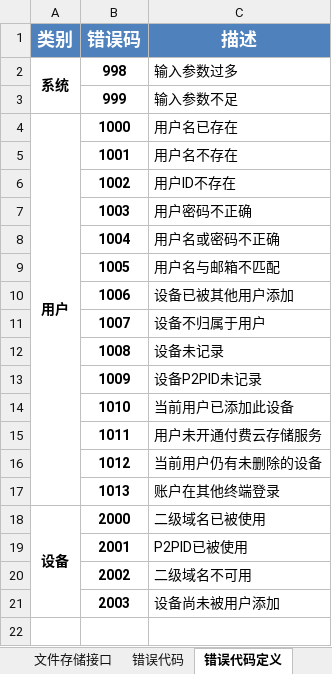
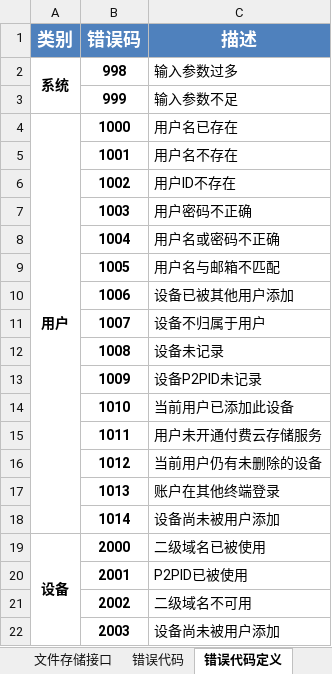
Before and after one commit to GSIL-Monitor/aicode, an Excel workbook: script/http_cmd.xlsx, sheet 错误代码定义, drawn as a sheet; values as stored, in another font and other column widths than the file's, no borders; the diff names each change by its address in the sheet, - before the commit and + after, or states it on an @@ line.

```diff
--- a/script/http_cmd.xlsx (sheet 错误代码定义)
+++ b/script/http_cmd.xlsx (sheet 错误代码定义)
+row 18:  | 1014 | 设备尚未被用户添加
```
Also changed, not shown: sheet http用户管理接口, sheet 错误代码, 15 other files.
